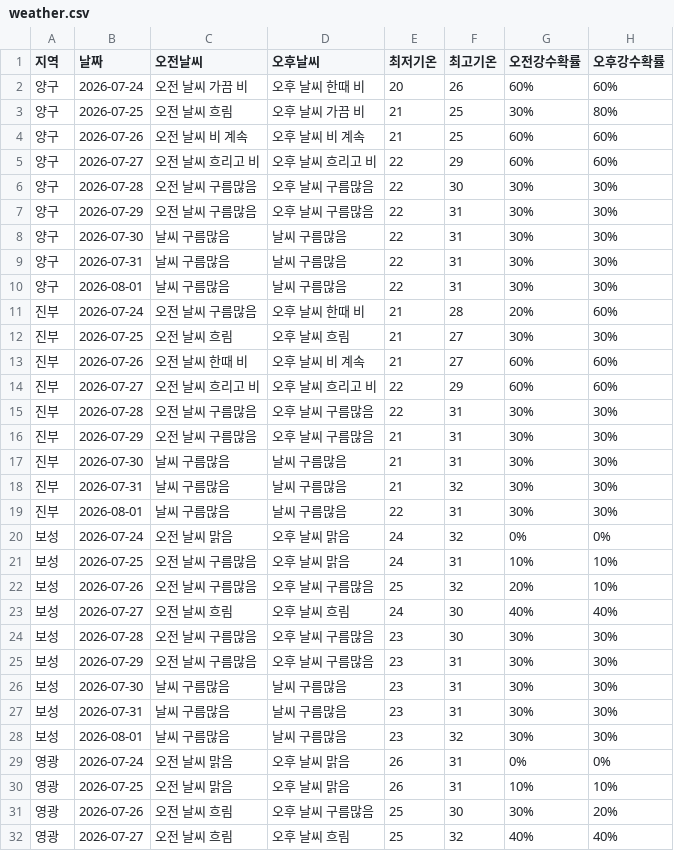
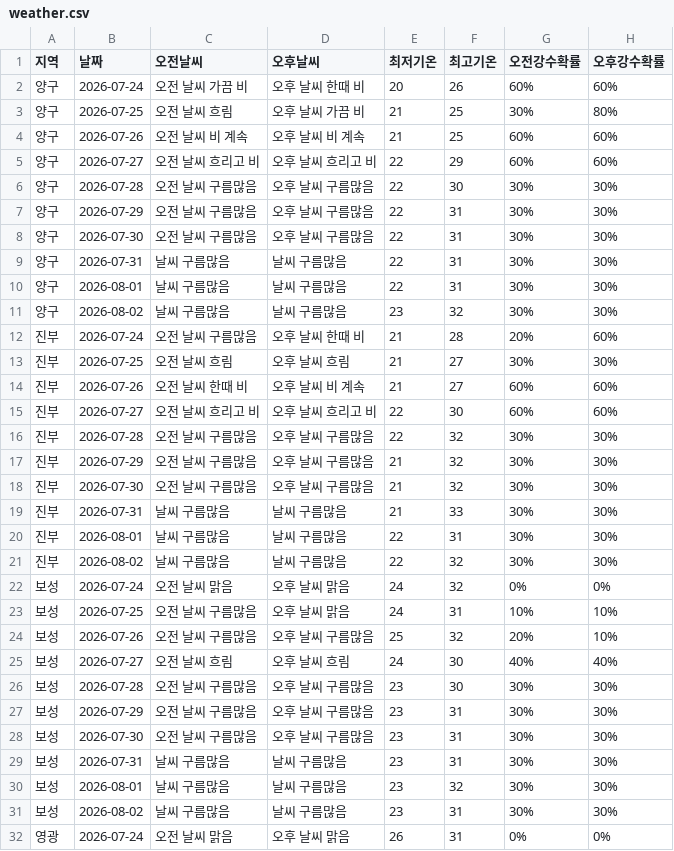
Before and after one commit to wngml7055/potato-times, a CSV file: data/weather.csv, drawn as a sheet; only a part is shown; the shorter side is filled out with more unchanged rows; the diff covers the shown part only.

```diff
--- a/data/weather.csv
+++ b/data/weather.csv
@@ -7,5 +7,6 @@
 양구,2026-07-29,오전 날씨 구름많음,오후 날씨 구름많음,22,31,30%,30%
-양구,2026-07-30,날씨 구름많음,날씨 구름많음,22,31,30%,30%
+양구,2026-07-30,오전 날씨 구름많음,오후 날씨 구름많음,22,31,30%,30%
 양구,2026-07-31,날씨 구름많음,날씨 구름많음,22,31,30%,30%
 양구,2026-08-01,날씨 구름많음,날씨 구름많음,22,31,30%,30%
+양구,2026-08-02,날씨 구름많음,날씨 구름많음,23,32,30%,30%
 진부,2026-07-24,오전 날씨 구름많음,오후 날씨 한때 비,21,28,20%,60%
@@ -13,8 +14,9 @@
 진부,2026-07-26,오전 날씨 한때 비,오후 날씨 비 계속,21,27,60%,60%
-진부,2026-07-27,오전 날씨 흐리고 비,오후 날씨 흐리고 비,22,29,60%,60%
-진부,2026-07-28,오전 날씨 구름많음,오후 날씨 구름많음,22,31,30%,30%
-진부,2026-07-29,오전 날씨 구름많음,오후 날씨 구름많음,21,31,30%,30%
-진부,2026-07-30,날씨 구름많음,날씨 구름많음,21,31,30%,30%
-진부,2026-07-31,날씨 구름많음,날씨 구름많음,21,32,30%,30%
+진부,2026-07-27,오전 날씨 흐리고 비,오후 날씨 흐리고 비,22,30,60%,60%
+진부,2026-07-28,오전 날씨 구름많음,오후 날씨 구름많음,22,32,30%,30%
+진부,2026-07-29,오전 날씨 구름많음,오후 날씨 구름많음,21,32,30%,30%
+진부,2026-07-30,오전 날씨 구름많음,오후 날씨 구름많음,21,32,30%,30%
+진부,2026-07-31,날씨 구름많음,날씨 구름많음,21,33,30%,30%
 진부,2026-08-01,날씨 구름많음,날씨 구름많음,22,31,30%,30%
+진부,2026-08-02,날씨 구름많음,날씨 구름많음,22,32,30%,30%
 보성,2026-07-24,오전 날씨 맑음,오후 날씨 맑음,24,32,0%,0%
@@ -25,5 +27,6 @@
 보성,2026-07-29,오전 날씨 구름많음,오후 날씨 구름많음,23,31,30%,30%
-보성,2026-07-30,날씨 구름많음,날씨 구름많음,23,31,30%,30%
+보성,2026-07-30,오전 날씨 구름많음,오후 날씨 구름많음,23,31,30%,30%
 보성,2026-07-31,날씨 구름많음,날씨 구름많음,23,31,30%,30%
 보성,2026-08-01,날씨 구름많음,날씨 구름많음,23,32,30%,30%
+보성,2026-08-02,날씨 구름많음,날씨 구름많음,23,31,30%,30%
 영광,2026-07-24,오전 날씨 맑음,오후 날씨 맑음,26,31,0%,0%
```
Also changed, not shown: 3 added rows and 6 edited cells elsewhere in this file.
